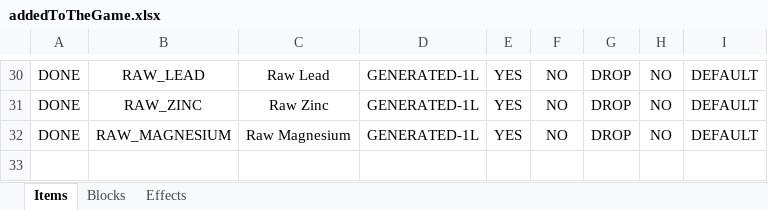
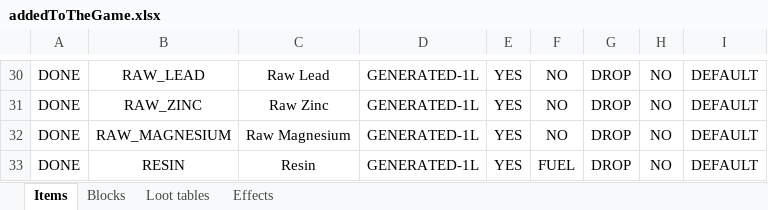
Before and after one commit to tudorcoroian17/ArmorTinkersMod_1.18.2, an Excel workbook: docs/spreadsheets/addedToTheGame.xlsx, sheet Items, drawn as a sheet; only a part is shown, gaps mark what is left out; values as stored, in another font and other column widths than the file's, no borders; table styles not drawn; the diff names each change by its address in the sheet, - before the commit and + after, or states it on an @@ line.

```diff
--- a/docs/spreadsheets/addedToTheGame.xlsx (sheet Items)
+++ b/docs/spreadsheets/addedToTheGame.xlsx (sheet Items)
+sheet tab: Loot tables
+row 33: DONE | RESIN | Resin | GENERATED-1L | YES | FUEL | DROP | NO | DEFAULT
```
Also changed, not shown: sheet Blocks, 1 other file.
